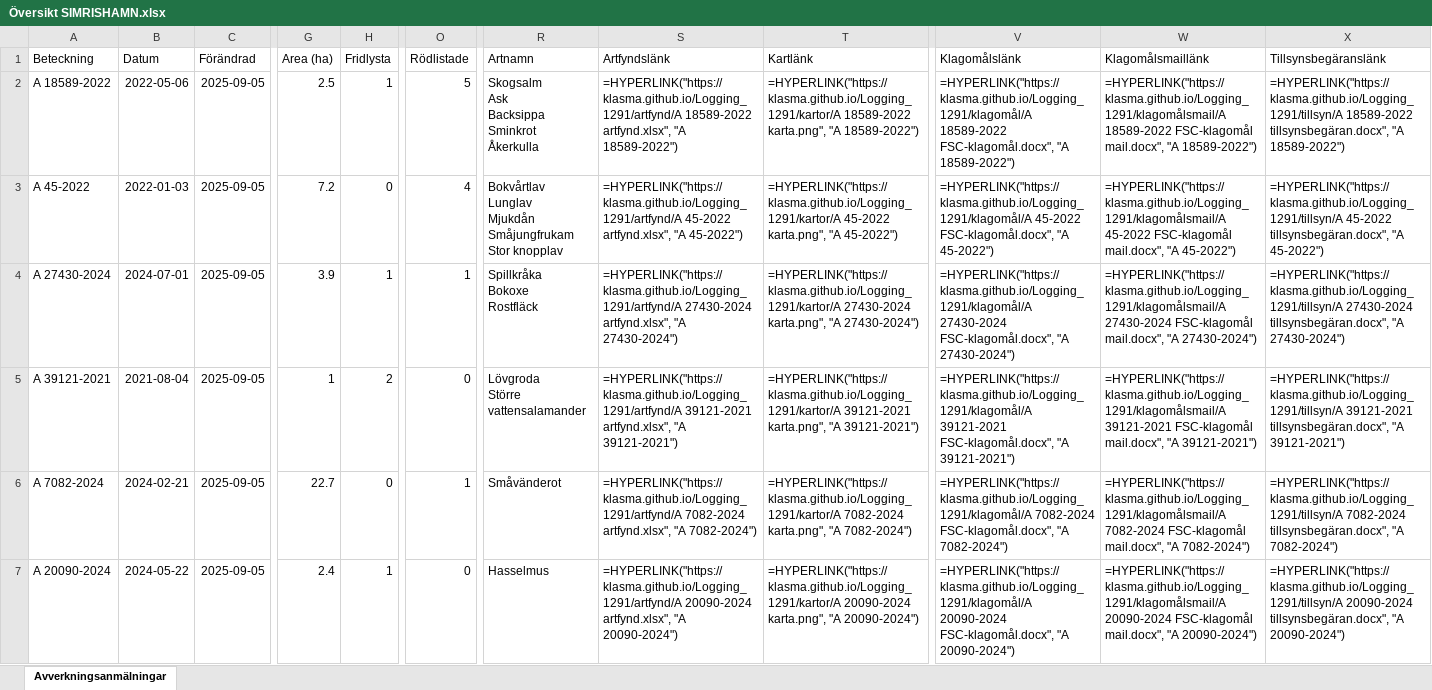
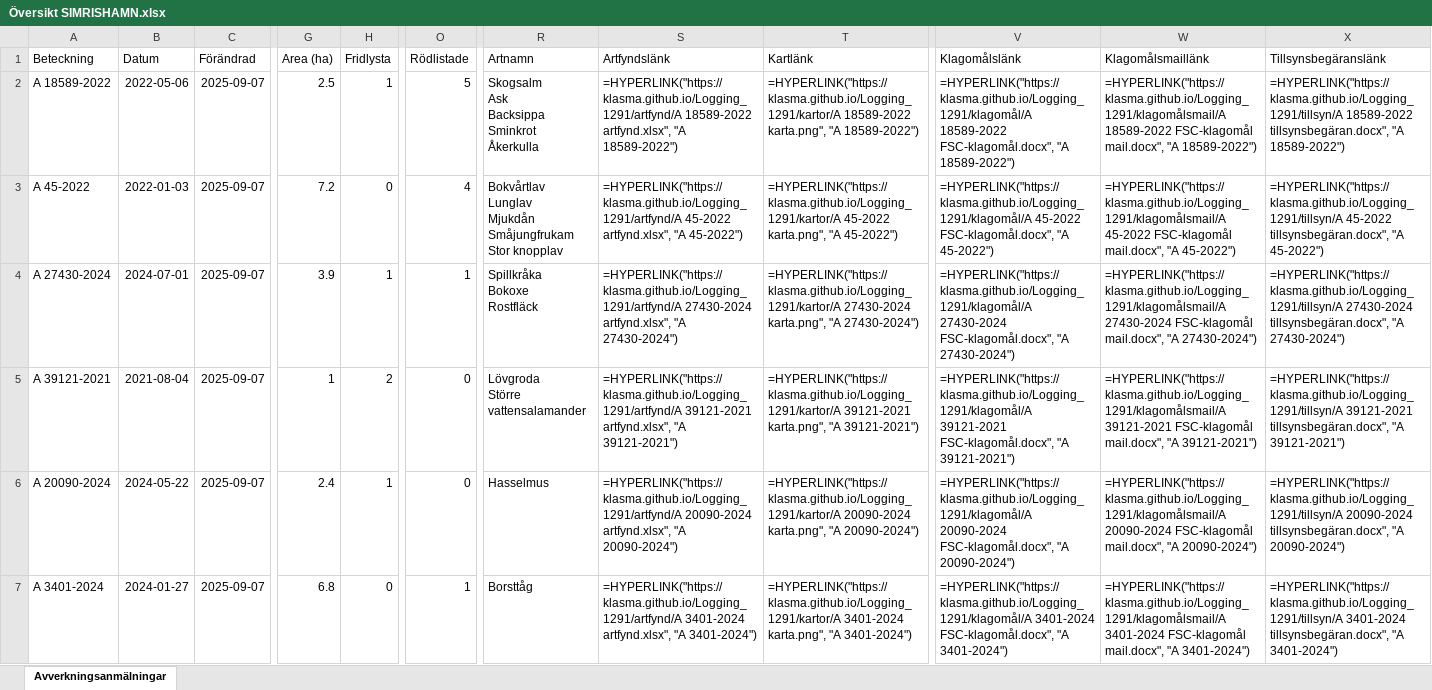
Before and after one commit to klasma/Logging_1291, an Excel workbook: Översikt SIMRISHAMN.xlsx, sheet Avverkningsanmälningar, drawn as a sheet; only a part is shown, gaps mark what is left out; values as stored, in another font and other column widths than the file's, no borders; formulas without a stored value are shown as written; the diff covers the shown part only; the diff names each change by its address in the sheet, - before the commit and + after, or states it on an @@ line.

```diff
--- a/Översikt SIMRISHAMN.xlsx (sheet Avverkningsanmälningar)
+++ b/Översikt SIMRISHAMN.xlsx (sheet Avverkningsanmälningar)
-C2:C7 (Förändrad): 2025-09-05
+C2:C7 (Förändrad): 2025-09-07
-A6 (Beteckning): A 7082-2024
+A6 (Beteckning): A 20090-2024
-B6 (Datum): 2024-02-21
+B6 (Datum): 2024-05-22
-G6 (Area (ha)): 22.7
+G6 (Area (ha)): 2.4
-H6 (Fridlysta): 0
+H6 (Fridlysta): 1
-O6 (Rödlistade): 1
+O6 (Rödlistade): 0
-R6 (Artnamn): Småvänderot
+R6 (Artnamn): Hasselmus
-S6 (Artfyndslänk): =HYPERLINK("https://klasma.github.io/Logging_1291/artfynd/A 7082-2024 artfynd.xlsx", "A 7082-2024")
+S6 (Artfyndslänk): =HYPERLINK("https://klasma.github.io/Logging_1291/artfynd/A 20090-2024 artfynd.xlsx", "A 20090-2024")
-T6 (Kartlänk): =HYPERLINK("https://klasma.github.io/Logging_1291/kartor/A 7082-2024 karta.png", "A 7082-2024")
+T6 (Kartlänk): =HYPERLINK("https://klasma.github.io/Logging_1291/kartor/A 20090-2024 karta.png", "A 20090-2024")
-V6 (Klagomålslänk): =HYPERLINK("https://klasma.github.io/Logging_1291/klagomål/A 7082-2024 FSC-klagomål.docx", "A 7082-2024")
+V6 (Klagomålslänk): =HYPERLINK("https://klasma.github.io/Logging_1291/klagomål/A 20090-2024 FSC-klagomål.docx", "A 20090-2024")
-W6 (Klagomålsmaillänk): =HYPERLINK("https://klasma.github.io/Logging_1291/klagomålsmail/A 7082-2024 FSC-klagomål mail.docx", "A 7082-2024")
+W6 (Klagomålsmaillänk): =HYPERLINK("https://klasma.github.io/Logging_1291/klagomålsmail/A 20090-2024 FSC-klagomål mail.docx", "A 20090-2024")
-X6 (Tillsynsbegäranslänk): =HYPERLINK("https://klasma.github.io/Logging_1291/tillsyn/A 7082-2024 tillsynsbegäran.docx", "A 7082-2024")
+X6 (Tillsynsbegäranslänk): =HYPERLINK("https://klasma.github.io/Logging_1291/tillsyn/A 20090-2024 tillsynsbegäran.docx", "A 20090-2024")
-A7 (Beteckning): A 20090-2024
+A7 (Beteckning): A 3401-2024
-B7 (Datum): 2024-05-22
+B7 (Datum): 2024-01-27
-G7 (Area (ha)): 2.4
+G7 (Area (ha)): 6.8
-H7 (Fridlysta): 1
+H7 (Fridlysta): 0
-O7 (Rödlistade): 0
+O7 (Rödlistade): 1
-R7 (Artnamn): Hasselmus
+R7 (Artnamn): Borsttåg
-S7 (Artfyndslänk): =HYPERLINK("https://klasma.github.io/Logging_1291/artfynd/A 20090-2024 artfynd.xlsx", "A 20090-2024")
+S7 (Artfyndslänk): =HYPERLINK("https://klasma.github.io/Logging_1291/artfynd/A 3401-2024 artfynd.xlsx", "A 3401-2024")
-T7 (Kartlänk): =HYPERLINK("https://klasma.github.io/Logging_1291/kartor/A 20090-2024 karta.png", "A 20090-2024")
+T7 (Kartlänk): =HYPERLINK("https://klasma.github.io/Logging_1291/kartor/A 3401-2024 karta.png", "A 3401-2024")
-V7 (Klagomålslänk): =HYPERLINK("https://klasma.github.io/Logging_1291/klagomål/A 20090-2024 FSC-klagomål.docx", "A 20090-2024")
+V7 (Klagomålslänk): =HYPERLINK("https://klasma.github.io/Logging_1291/klagomål/A 3401-2024 FSC-klagomål.docx", "A 3401-2024")
-W7 (Klagomålsmaillänk): =HYPERLINK("https://klasma.github.io/Logging_1291/klagomålsmail/A 20090-2024 FSC-klagomål mail.docx", "A 20090-2024")
+W7 (Klagomålsmaillänk): =HYPERLINK("https://klasma.github.io/Logging_1291/klagomålsmail/A 3401-2024 FSC-klagomål mail.docx", "A 3401-2024")
-X7 (Tillsynsbegäranslänk): =HYPERLINK("https://klasma.github.io/Logging_1291/tillsyn/A 20090-2024 tillsynsbegäran.docx", "A 20090-2024")
+X7 (Tillsynsbegäranslänk): =HYPERLINK("https://klasma.github.io/Logging_1291/tillsyn/A 3401-2024 tillsynsbegäran.docx", "A 3401-2024")
```
Also changed, not shown: 399 edited cells elsewhere in this sheet, artfynd/A 18589-2022 artfynd.xlsx, artfynd/A 20090-2024 artfynd.xlsx, 45 other files.
